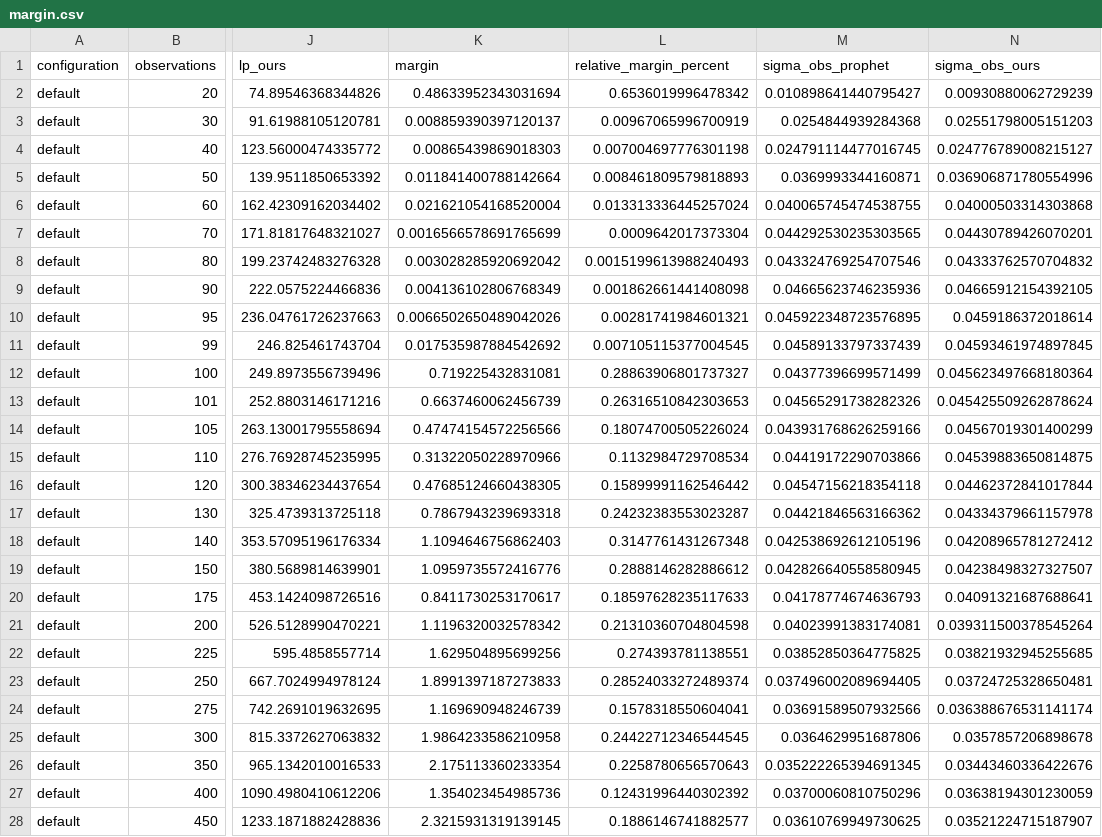
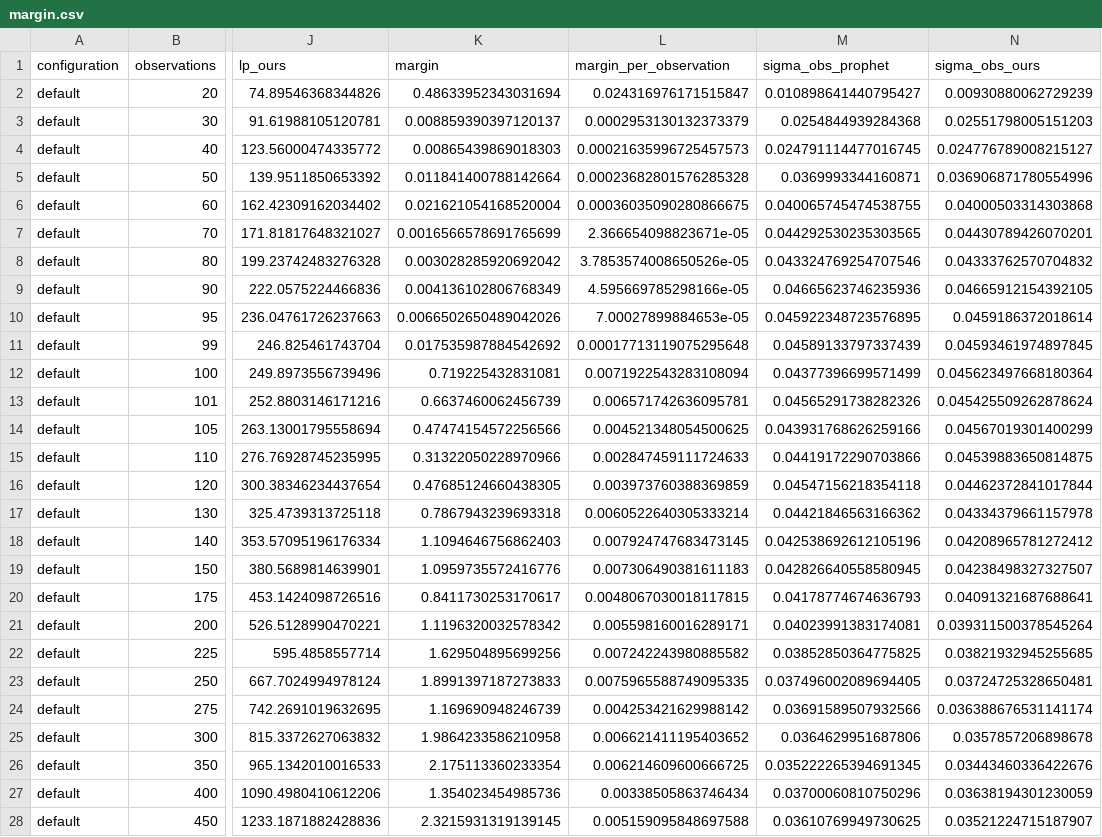
Before and after one commit to adlyZaroui/analytic-prophet, a CSV file: paper/results/margin.csv, drawn as a sheet; only a part is shown, gaps mark what is left out; the diff covers the shown part only; the diff names each change by its address in the sheet, - before the commit and + after, or states it on an @@ line.

```diff
--- a/paper/results/margin.csv
+++ b/paper/results/margin.csv
-L1: relative_margin_percent
+L1: margin_per_observation
-L2 (margin_per_observation): 0.6536019996478342
+L2 (margin_per_observation): 0.024316976171515847
-L3 (margin_per_observation): 0.00967065996700919
+L3 (margin_per_observation): 0.0002953130132373379
-L4 (margin_per_observation): 0.007004697776301198
+L4 (margin_per_observation): 0.00021635996725457573
-L5 (margin_per_observation): 0.008461809579818893
+L5 (margin_per_observation): 0.00023682801576285328
-L6 (margin_per_observation): 0.013313336445257024
+L6 (margin_per_observation): 0.00036035090280866675
-L7 (margin_per_observation): 0.0009642017373304
+L7 (margin_per_observation): 2.366654098823671e-05
-L8 (margin_per_observation): 0.0015199613988240493
+L8 (margin_per_observation): 3.7853574008650526e-05
-L9 (margin_per_observation): 0.001862661441408098
+L9 (margin_per_observation): 4.595669785298166e-05
-L10 (margin_per_observation): 0.00281741984601321
+L10 (margin_per_observation): 7.00027899884653e-05
-L11 (margin_per_observation): 0.007105115377004545
+L11 (margin_per_observation): 0.00017713119075295648
-L12 (margin_per_observation): 0.28863906801737327
+L12 (margin_per_observation): 0.0071922543283108094
-L13 (margin_per_observation): 0.26316510842303653
+L13 (margin_per_observation): 0.006571742636095781
-L14 (margin_per_observation): 0.18074700505226024
+L14 (margin_per_observation): 0.004521348054500625
-L15 (margin_per_observation): 0.1132984729708534
+L15 (margin_per_observation): 0.002847459111724633
-L16 (margin_per_observation): 0.15899991162546442
+L16 (margin_per_observation): 0.003973760388369859
-L17 (margin_per_observation): 0.24232383553023287
+L17 (margin_per_observation): 0.0060522640305333214
-L18 (margin_per_observation): 0.3147761431267348
+L18 (margin_per_observation): 0.007924747683473145
-L19 (margin_per_observation): 0.2888146282886612
+L19 (margin_per_observation): 0.007306490381611183
-L20 (margin_per_observation): 0.18597628235117633
+L20 (margin_per_observation): 0.0048067030018117815
-L21 (margin_per_observation): 0.21310360704804598
+L21 (margin_per_observation): 0.005598160016289171
-L22 (margin_per_observation): 0.274393781138551
+L22 (margin_per_observation): 0.007242243980885582
-L23 (margin_per_observation): 0.28524033272489374
+L23 (margin_per_observation): 0.0075965588749095335
-L24 (margin_per_observation): 0.1578318550604041
+L24 (margin_per_observation): 0.004253421629988142
-L25 (margin_per_observation): 0.24422712346544545
+L25 (margin_per_observation): 0.006621411195403652
-L26 (margin_per_observation): 0.2258780656570643
+L26 (margin_per_observation): 0.006214609600666725
-L27 (margin_per_observation): 0.12431996440302392
+L27 (margin_per_observation): 0.00338505863746434
-L28 (margin_per_observation): 0.1886146741882577
+L28 (margin_per_observation): 0.005159095848697588
```
Also changed, not shown: 99 edited cells elsewhere in this file, 12 other files.
